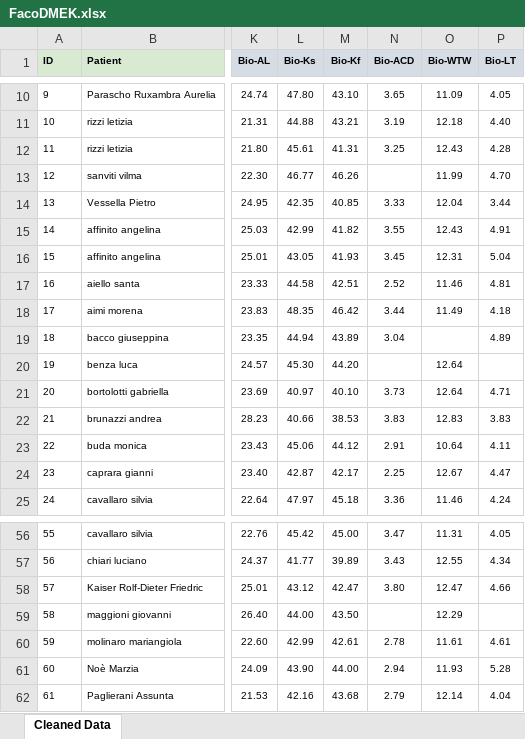
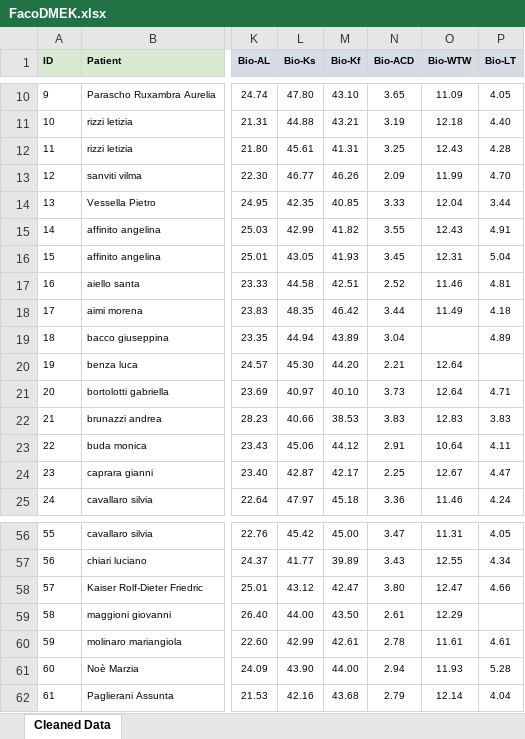
Before and after one commit to Andrea-Taloni/faco-dmek, an Excel workbook: FacoDMEK.xlsx, sheet Cleaned Data, drawn as a sheet; only a part is shown, gaps mark what is left out; values as stored, in another font and other column widths than the file's, no borders; the diff names each change by its address in the sheet, - before the commit and + after, or states it on an @@ line.

Commit message:
Add FacoDMEK data processing notebook and remove temporary files

```diff
--- a/FacoDMEK.xlsx (sheet Cleaned Data)
+++ b/FacoDMEK.xlsx (sheet Cleaned Data)
-N13 (Bio-ACD): (empty)
+N13 (Bio-ACD): 2.09
-N20 (Bio-ACD): (empty)
+N20 (Bio-ACD): 2.21
-N59 (Bio-ACD): (empty)
+N59 (Bio-ACD): 2.61
```
Also changed, not shown: 2 other files.
